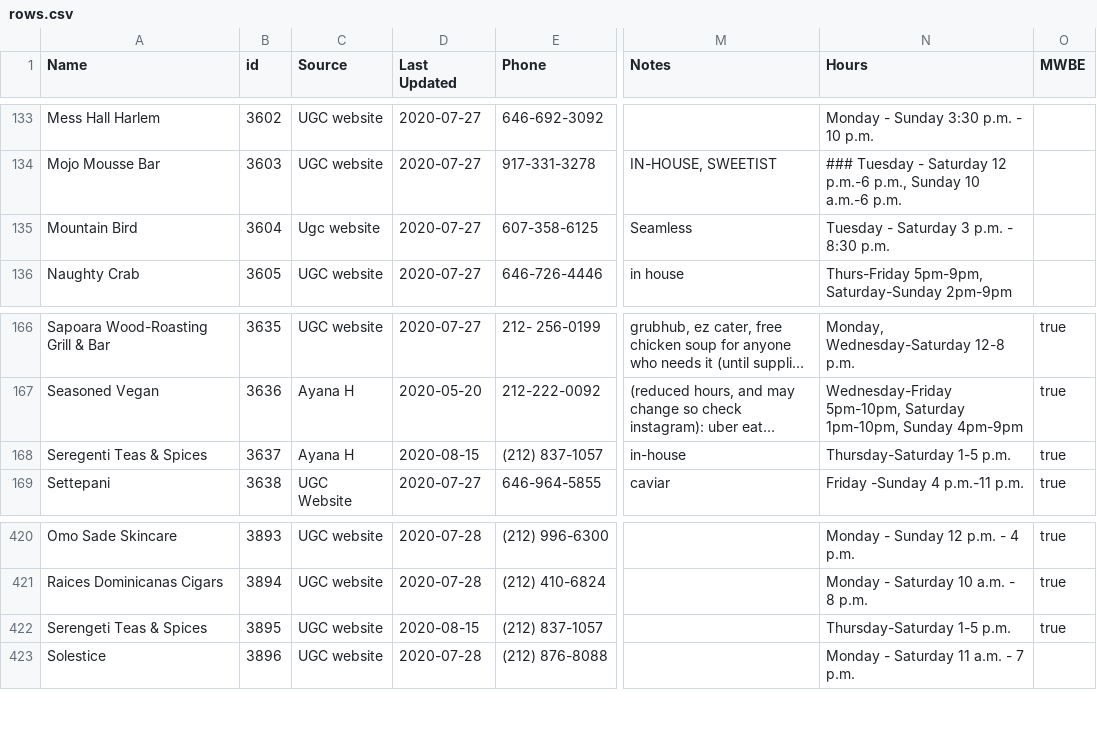
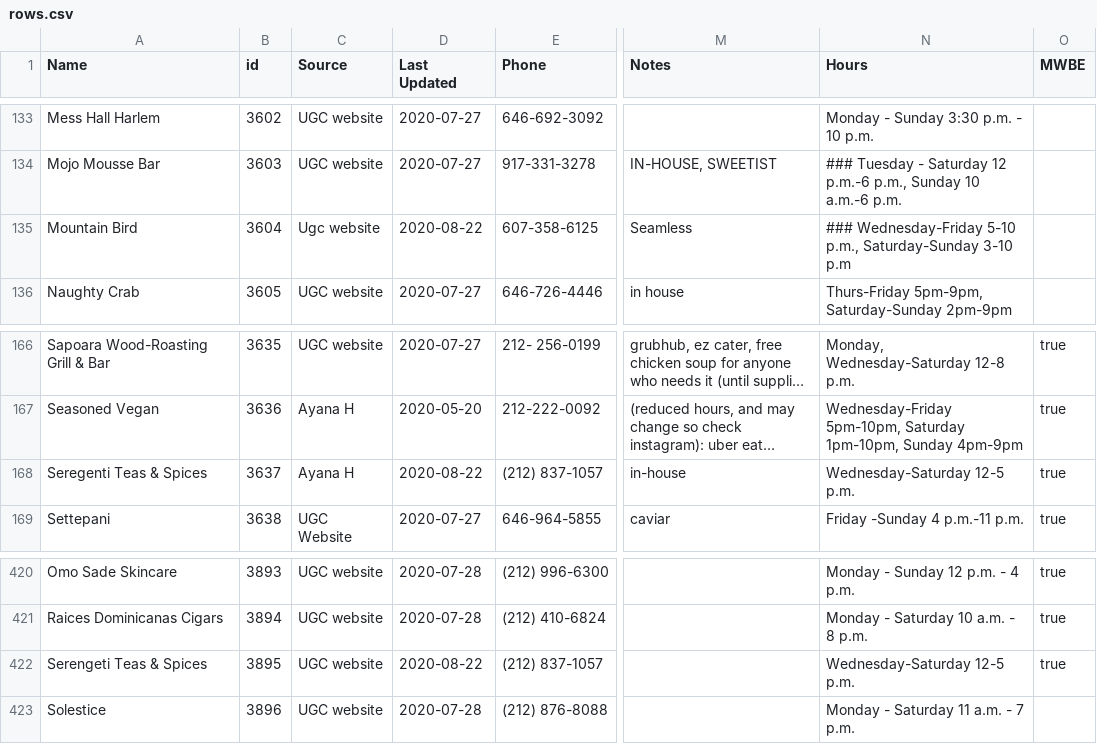
Before and after one commit to zhik/whos-open-uptowngrandcentral, a CSV file: data/rows.csv, drawn as a sheet; only a part is shown, gaps mark what is left out; long unchanged cells end in …; the diff names each change by its address in the sheet, - before the commit and + after, or states it on an @@ line.

Commit message:
Update rows.csv

```diff
--- a/data/rows.csv
+++ b/data/rows.csv
-D135 (Last Updated): 2020-07-27
+D135 (Last Updated): 2020-08-22
-N135 (Hours): Tuesday - Saturday 3 p.m. - 8:30 p.m.
+N135 (Hours): ### Wednesday-Friday 5-10 p.m., Saturday-Sunday 3-10 p.m
-D168 (Last Updated): 2020-08-15
+D168 (Last Updated): 2020-08-22
-N168 (Hours): Thursday-Saturday 1-5 p.m.
+N168 (Hours): Wednesday-Saturday 12-5 p.m.
-D422 (Last Updated): 2020-08-15
+D422 (Last Updated): 2020-08-22
-N422 (Hours): Thursday-Saturday 1-5 p.m.
+N422 (Hours): Wednesday-Saturday 12-5 p.m.
```
